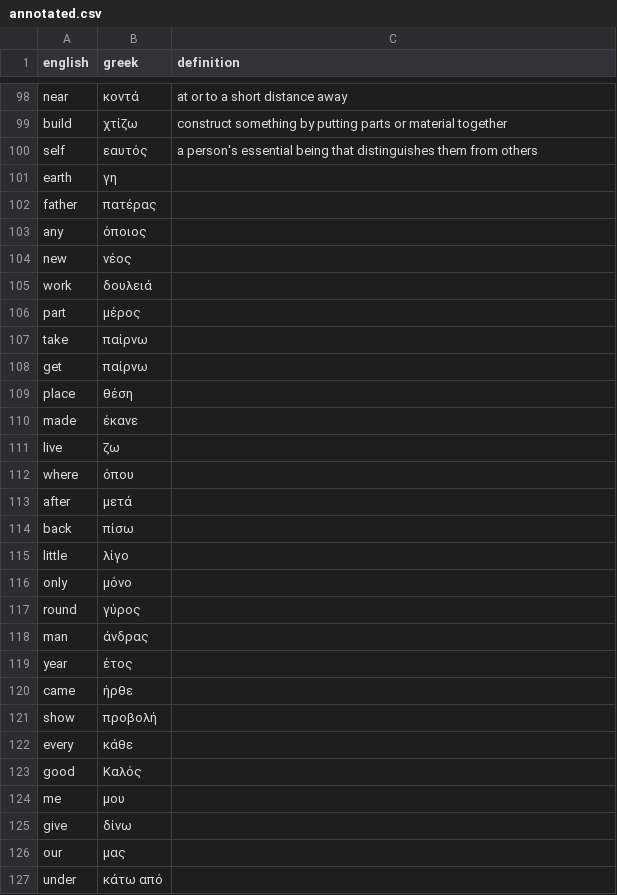
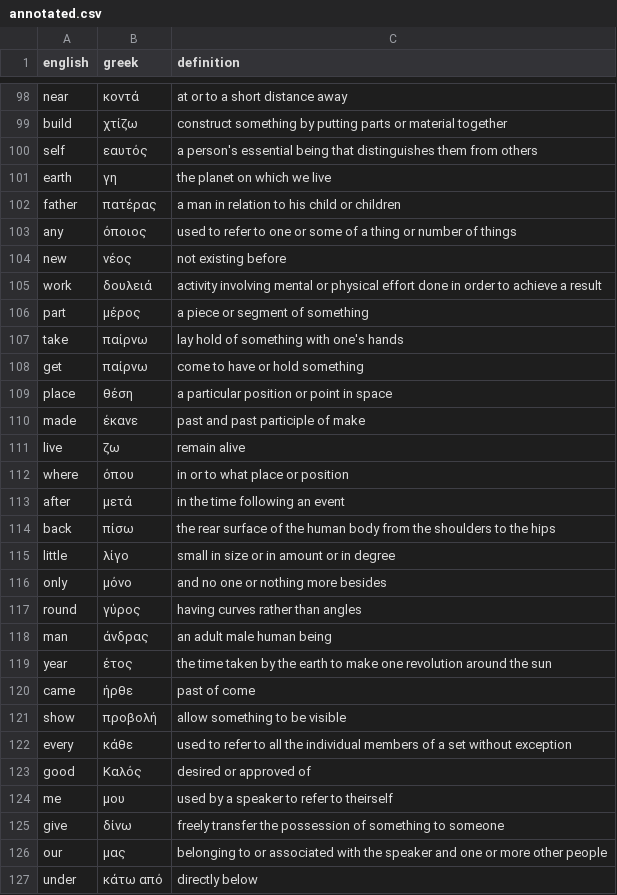
Before and after one commit to svidovich/english_to_greek, a CSV file: annotated.csv, drawn as a sheet; only a part is shown, gaps mark what is left out; the diff covers the shown part only.

Commit message:
+100

```diff
--- a/annotated.csv
+++ b/annotated.csv
@@ -100,28 +100,28 @@ build,χτίζω,construct something by putting parts or material together
 self,εαυτός,a person's essential being that distinguishes them from others
-earth,γη,
-father,πατέρας,
-any,όποιος,
-new,νέος,
-work,δουλειά,
-part,μέρος,
-take,παίρνω,
-get,παίρνω,
-place,θέση,
-made,έκανε,
-live,ζω,
-where,όπου,
-after,μετά,
-back,πίσω,
-little,λίγο,
-only,μόνο,
-round,γύρος,
-man,άνδρας,
-year,έτος,
-came,ήρθε,
-show,προβολή,
-every,κάθε,
-good,Καλός,
-me,μου,
-give,δίνω,
-our,μας,
-under,κάτω από,
+earth,γη,the planet on which we live
+father,πατέρας,a man in relation to his child or children
+any,όποιος,used to refer to one or some of a thing or number of things
+new,νέος,not existing before
+work,δουλειά,activity involving mental or physical effort done in order to achieve a result
+part,μέρος,a piece or segment of something
+take,παίρνω,lay hold of something with one's hands
+get,παίρνω,come to have or hold something
+place,θέση,a particular position or point in space
+made,έκανε,past and past participle of make
+live,ζω,remain alive
+where,όπου,in or to what place or position
+after,μετά,in the time following an event
+back,πίσω,the rear surface of the human body from the shoulders to the hips
+little,λίγο,small in size or in amount or in degree
+only,μόνο,and no one or nothing more besides
+round,γύρος,having curves rather than angles
+man,άνδρας,an adult male human being
+year,έτος,the time taken by the earth to make one revolution around the sun
+came,ήρθε,past of come
+show,προβολή,allow something to be visible
+every,κάθε,used to refer to all the individual members of a set without exception
+good,Καλός,desired or approved of
+me,μου,used by a speaker to refer to theirself
+give,δίνω,freely transfer the possession of something to someone
+our,μας,belonging to or associated with the speaker and one or more other people
+under,κάτω από,directly below
```
Also changed, not shown: 74 edited cells elsewhere in this file.
